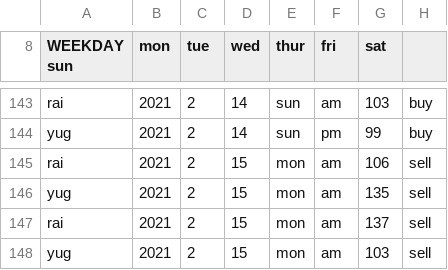
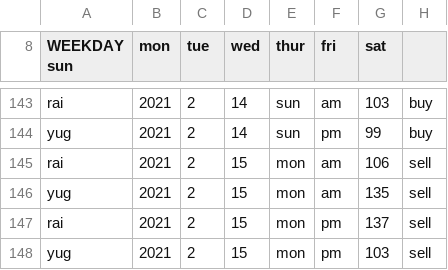
Before and after one commit to yugyfoog/turnips, a CSV file: turnips.csv, drawn as a sheet; only a part is shown, gaps mark what is left out.

```diff
--- a/turnips.csv
+++ b/turnips.csv
@@ -146,3 +146,3 @@ rai, 2021, 2, 15, mon, am, 106, sell
 yug, 2021, 2, 15, mon, am, 135, sell
-rai, 2021, 2, 15, mon, am, 137, sell
-yug, 2021, 2, 15, mon, am, 103, sell
+rai, 2021, 2, 15, mon, pm, 137, sell
+yug, 2021, 2, 15, mon, pm, 103, sell
```
Also changed, not shown: 6 other files.
